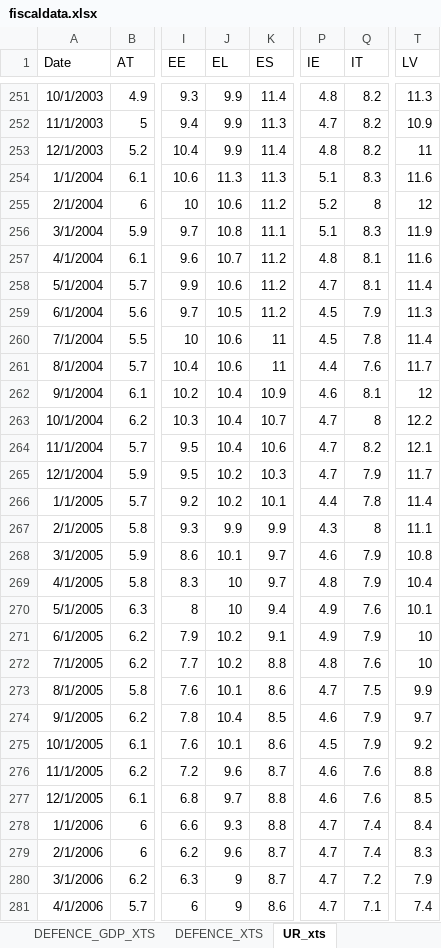
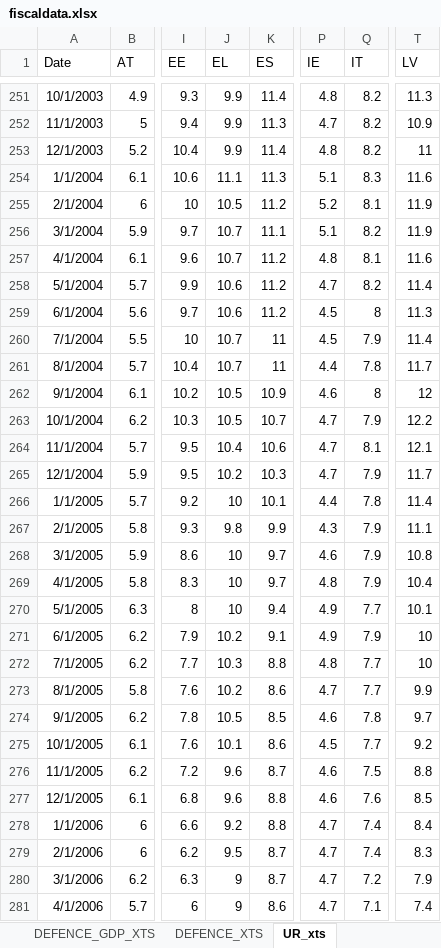
Before and after one commit to mflanagan201/gcal_auto, an Excel workbook: fiscaldata.xlsx, sheet UR_xts, drawn as a sheet; only a part is shown, gaps mark what is left out; values as stored, in another font and other column widths than the file's, no borders; the diff covers the shown part only; the diff names each change by its address in the sheet, - before the commit and + after, or states it on an @@ line.

Commit message:
Add fiscaldata.xlsx

```diff
--- a/fiscaldata.xlsx (sheet UR_xts)
+++ b/fiscaldata.xlsx (sheet UR_xts)
-J254 (EL): 11.3
+J254 (EL): 11.1
-J255 (EL): 10.6
+J255 (EL): 10.5
-Q255 (IT): 8
+Q255 (IT): 8.1
-T255 (LV): 12
+T255 (LV): 11.9
-J256 (EL): 10.8
+J256 (EL): 10.7
-Q256 (IT): 8.3
+Q256 (IT): 8.2
-Q258 (IT): 8.1
+Q258 (IT): 8.2
-J259 (EL): 10.5
+J259 (EL): 10.6
-Q259 (IT): 7.9
+Q259 (IT): 8
-J260:J261 (EL): 10.6
+J260:J261 (EL): 10.7
-Q260 (IT): 7.8
+Q260 (IT): 7.9
-Q261 (IT): 7.6
+Q261 (IT): 7.8
-J262:J263 (EL): 10.4
+J262:J263 (EL): 10.5
-Q262 (IT): 8.1
+Q262 (IT): 8
-Q263 (IT): 8
+Q263 (IT): 7.9
-Q264 (IT): 8.2
+Q264 (IT): 8.1
-J266 (EL): 10.2
+J266 (EL): 10
-J267 (EL): 9.9
+J267 (EL): 9.8
-Q267 (IT): 8
+Q267 (IT): 7.9
-J268 (EL): 10.1
+J268 (EL): 10
-Q270 (IT): 7.6
+Q270 (IT): 7.7
-J272 (EL): 10.2
+J272 (EL): 10.3
-Q272 (IT): 7.6
+Q272 (IT): 7.7
-J273 (EL): 10.1
+J273 (EL): 10.2
-Q273 (IT): 7.5
+Q273 (IT): 7.7
-J274 (EL): 10.4
+J274 (EL): 10.5
-Q274 (IT): 7.9
+Q274 (IT): 7.8
-Q275 (IT): 7.9
+Q275 (IT): 7.7
-Q276 (IT): 7.6
+Q276 (IT): 7.5
-J277 (EL): 9.7
+J277 (EL): 9.6
-J278 (EL): 9.3
+J278 (EL): 9.2
-J279 (EL): 9.6
+J279 (EL): 9.5
```
Also changed, not shown: 359 edited cells elsewhere in this sheet, sheet REAL_GDP_xts.
